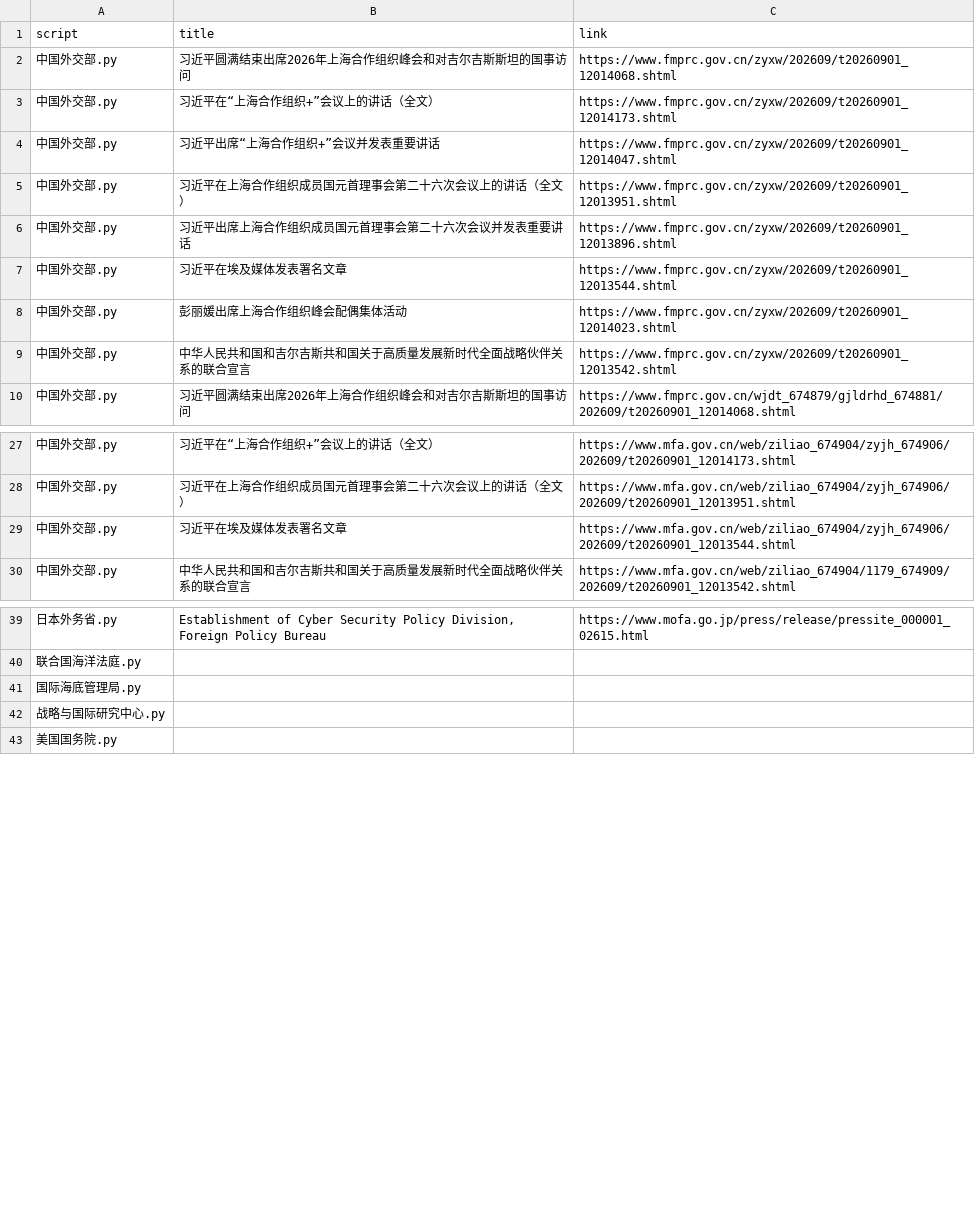
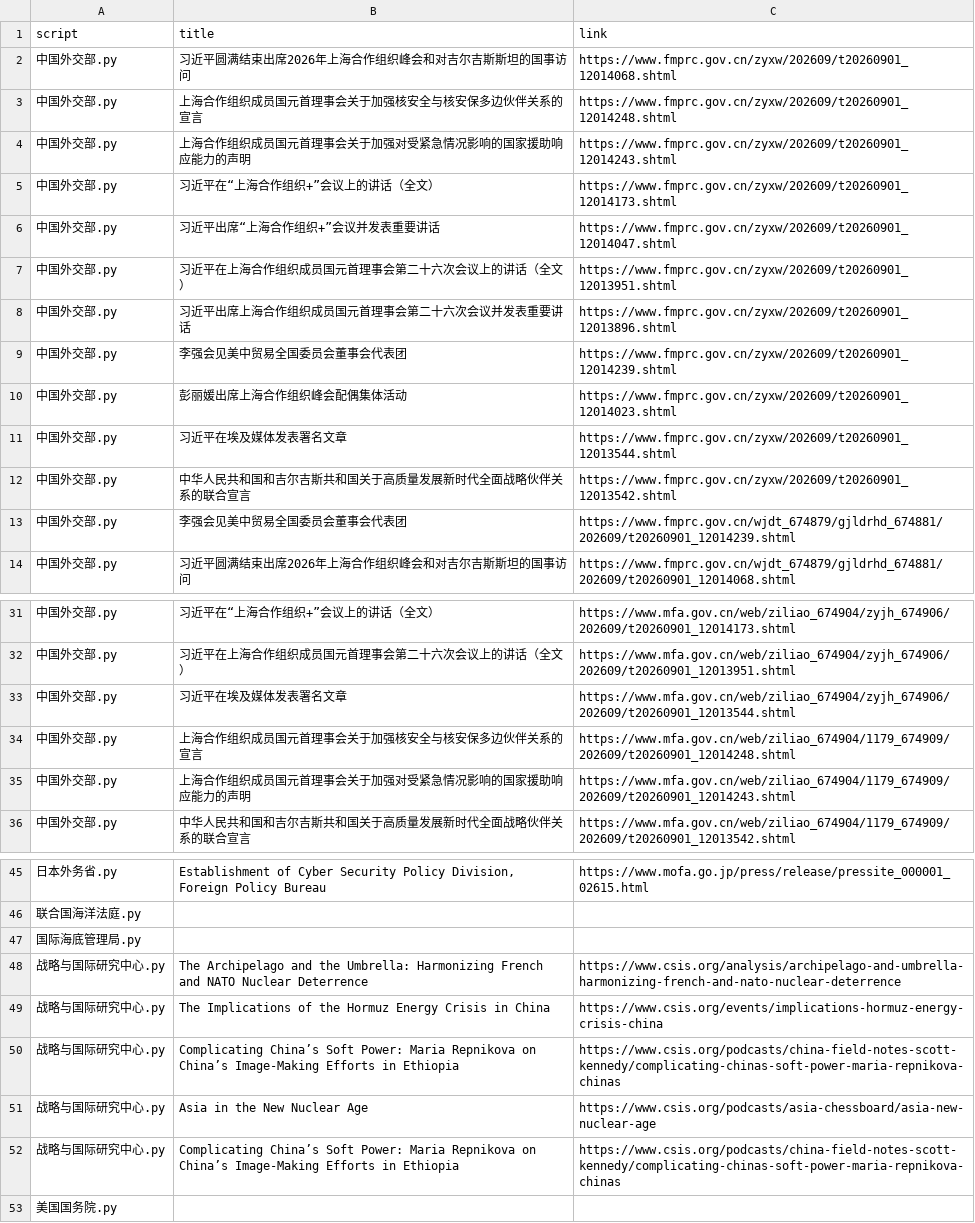
Before and after one commit to KACSH9/---, a CSV file: results_2026-09-01.csv, drawn as a sheet; only a part is shown, gaps mark what is left out; the diff covers the shown part only.

```diff
--- a/results_2026-09-01.csv
+++ b/results_2026-09-01.csv
@@ -2,2 +2,4 @@ script,title,link
 中国外交部.py,习近平圆满结束出席2026年上海合作组织峰会和对吉尔吉斯斯坦的国事访问,https://www.fmprc.gov.cn/zyxw/202609/t20260901_12014068.shtml
+中国外交部.py,上海合作组织成员国元首理事会关于加强核安全与核安保多边伙伴关系的宣言,https://www.fmprc.gov.cn/zyxw/202609/t20260901_12014248.shtml
+中国外交部.py,上海合作组织成员国元首理事会关于加强对受紧急情况影响的国家援助响应能力的声明,https://www.fmprc.gov.cn/zyxw/202609/t20260901_12014243.shtml
 中国外交部.py,习近平在“上海合作组织+”会议上的讲话（全文）,https://www.fmprc.gov.cn/zyxw/202609/t20260901_12014173.shtml
@@ -6,5 +8,7 @@ script,title,link
 中国外交部.py,习近平出席上海合作组织成员国元首理事会第二十六次会议并发表重要讲话,https://www.fmprc.gov.cn/zyxw/202609/t20260901_12013896.shtml
+中国外交部.py,李强会见美中贸易全国委员会董事会代表团,https://www.fmprc.gov.cn/zyxw/202609/t20260901_12014239.shtml
+中国外交部.py,彭丽媛出席上海合作组织峰会配偶集体活动,https://www.fmprc.gov.cn/zyxw/202609/t20260901_12014023.shtml
 中国外交部.py,习近平在埃及媒体发表署名文章,https://www.fmprc.gov.cn/zyxw/202609/t20260901_12013544.shtml
-中国外交部.py,彭丽媛出席上海合作组织峰会配偶集体活动,https://www.fmprc.gov.cn/zyxw/202609/t20260901_12014023.shtml
 中国外交部.py,中华人民共和国和吉尔吉斯共和国关于高质量发展新时代全面战略伙伴关系的联合宣言,https://www.fmprc.gov.cn/zyxw/202609/t20260901_12013542.shtml
+中国外交部.py,李强会见美中贸易全国委员会董事会代表团,https://www.fmprc.gov.cn/wjdt_674879/gjldrhd_674881/202609/t20260901_12014239.shtml
 中国外交部.py,习近平圆满结束出席2026年上海合作组织峰会和对吉尔吉斯斯坦的国事访问,https://www.fmprc.gov.cn/wjdt_674879/gjldrhd_674881/202609/t20260901_12014068.shtml
@@ -29,2 +33,4 @@ script,title,link
 中国外交部.py,习近平在埃及媒体发表署名文章,https://www.mfa.gov.cn/web/ziliao_674904/zyjh_674906/202609/t20260901_12013544.shtml
+中国外交部.py,上海合作组织成员国元首理事会关于加强核安全与核安保多边伙伴关系的宣言,https://www.mfa.gov.cn/web/ziliao_674904/1179_674909/202609/t20260901_12014248.shtml
+中国外交部.py,上海合作组织成员国元首理事会关于加强对受紧急情况影响的国家援助响应能力的声明,https://www.mfa.gov.cn/web/ziliao_674904/1179_674909/202609/t20260901_12014243.shtml
 中国外交部.py,中华人民共和国和吉尔吉斯共和国关于高质量发展新时代全面战略伙伴关系的联合宣言,https://www.mfa.gov.cn/web/ziliao_674904/1179_674909/202609/t20260901_12013542.shtml
@@ -41,3 +47,7 @@ script,title,link
 国际海底管理局.py,,
-战略与国际研究中心.py,,
+战略与国际研究中心.py,The Archipelago and the Umbrella: Harmonizing French and NATO Nuclear Deterrence,https://www.csis.org/analysis/archipelago-and-umbrella-harmonizing-french-and-nato-nuclear-deterrence
+战略与国际研究中心.py,The Implications of the Hormuz Energy Crisis in China,https://www.csis.org/events/implications-hormuz-energy-crisis-china
+战略与国际研究中心.py,Complicating China’s Soft Power: Maria Repnikova on China’s Image-Making Efforts in Ethiopia,https://www.csis.org/podcasts/china-field-notes-scott-kennedy/complicating-chinas-soft-power-maria-repnikova-chinas
+战略与国际研究中心.py,Asia in the New Nuclear Age,https://www.csis.org/podcasts/asia-chessboard/asia-new-nuclear-age
+战略与国际研究中心.py,Complicating China’s Soft Power: Maria Repnikova on China’s Image-Making Efforts in Ethiopia,https://www.csis.org/podcasts/china-field-notes-scott-kennedy/complicating-chinas-soft-power-maria-repnikova-chinas
 美国国务院.py,,
```
Also changed, not shown: 1 added row elsewhere in this file.
